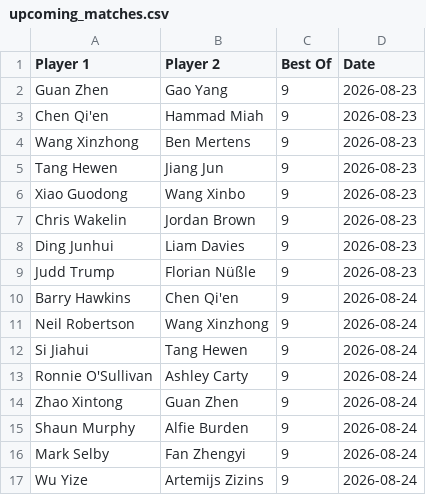
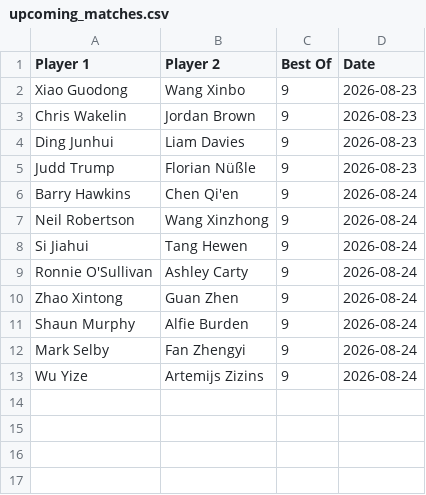
Before and after one commit to Fredfreddo/SnookerDashboardPipeline, a CSV file: upcoming_matches.csv, drawn as a sheet; the diff names each change by its address in the sheet, - before the commit and + after, or states it on an @@ line.

```diff
--- a/upcoming_matches.csv
+++ b/upcoming_matches.csv
-row 2: Guan Zhen | Gao Yang | 9 | 2026-08-23
-row 3: Chen Qi'en | Hammad Miah | 9 | 2026-08-23
-row 4: Wang Xinzhong | Ben Mertens | 9 | 2026-08-23
-row 5: Tang Hewen | Jiang Jun | 9 | 2026-08-23
```
